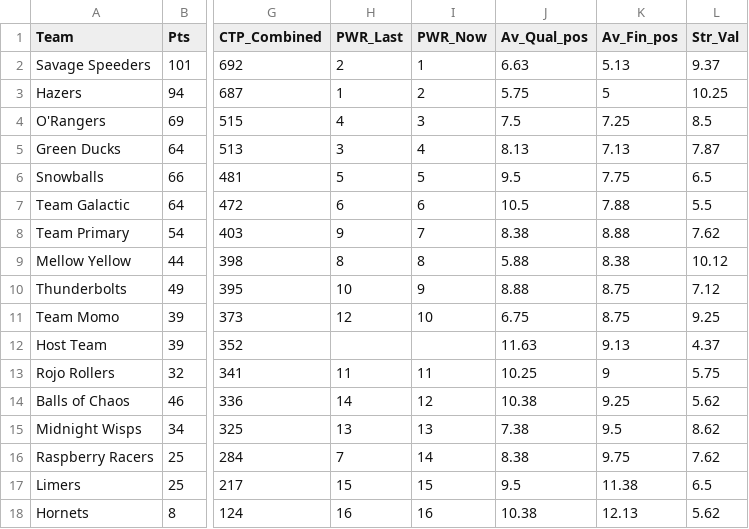
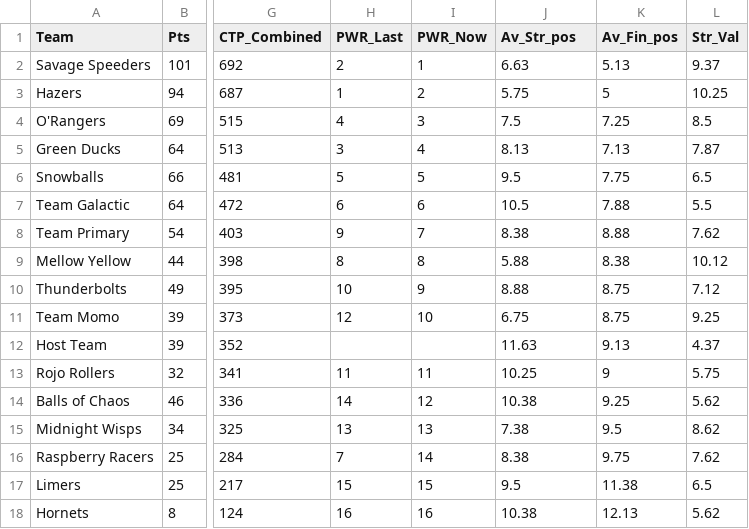
Before and after one commit to jcaldous/Bios512, a CSV file: B 512/Final project draft/Marbula One Statsheets - Team data.csv, drawn as a sheet; only a part is shown, gaps mark what is left out; the diff names each change by its address in the sheet, - before the commit and + after, or states it on an @@ line.

Commit message:
Update Marbula One Statsheets - Team data.csv

```diff
--- a/B 512/Final project draft/Marbula One Statsheets - Team data.csv
+++ b/B 512/Final project draft/Marbula One Statsheets - Team data.csv
-J1: Av_Qual_pos
+J1: Av_Str_pos
```
